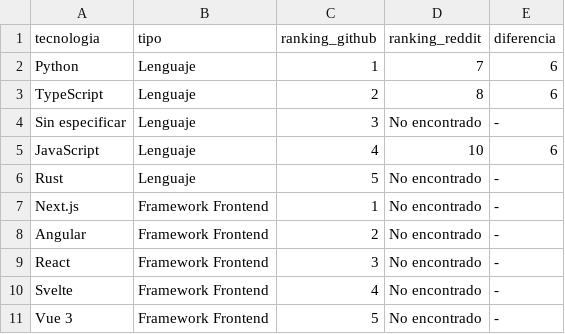
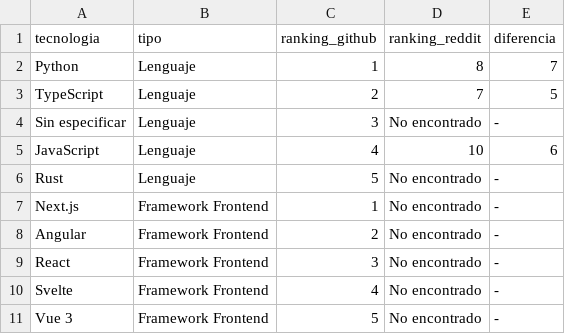
Before and after one commit to Sam-24-dev/Technology-trend-analysis-platform, a CSV file: datos/interseccion_github_reddit.csv, drawn as a sheet.

```diff
--- a/datos/interseccion_github_reddit.csv
+++ b/datos/interseccion_github_reddit.csv
@@ -1,4 +1,4 @@
 tecnologia,tipo,ranking_github,ranking_reddit,diferencia
-Python,Lenguaje,1,7,6
-TypeScript,Lenguaje,2,8,6
+Python,Lenguaje,1,8,7
+TypeScript,Lenguaje,2,7,5
 Sin especificar,Lenguaje,3,No encontrado,-
```
Also changed, not shown: datos/reddit_sentimiento_frameworks.csv, frontend/assets/data/interseccion_github_reddit.csv, 18 other files.
